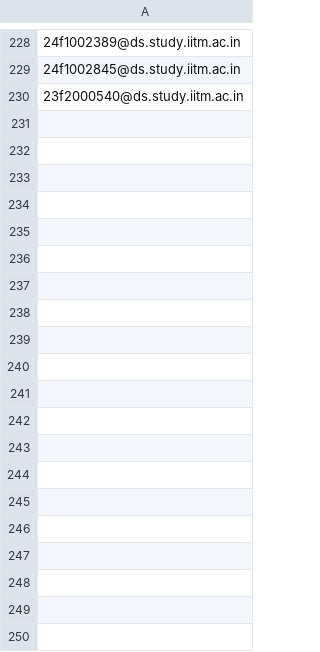
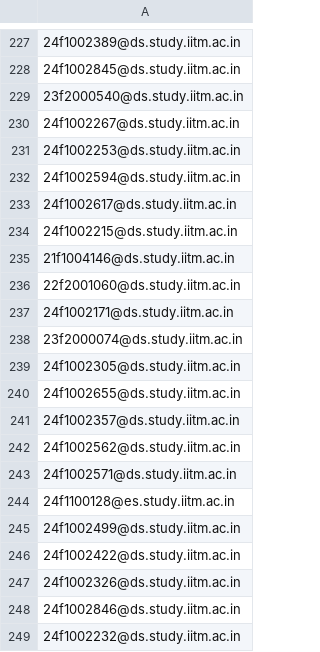
Before and after one commit to abulaman8/paradox-better, a CSV file: unpaid_old.csv, drawn as a sheet; only a part is shown, gaps mark what is left out; the diff covers the shown part only; the diff names each change by its address in the sheet, - before the commit and + after, or states it on an @@ line.

```diff
--- a/unpaid_old.csv
+++ b/unpaid_old.csv
+row 230: 24f1002267@ds.study.iitm.ac.in
+row 231: 24f1002253@ds.study.iitm.ac.in
+row 232: 24f1002594@ds.study.iitm.ac.in
+row 233: 24f1002617@ds.study.iitm.ac.in
+row 234: 24f1002215@ds.study.iitm.ac.in
+row 235: 21f1004146@ds.study.iitm.ac.in
+row 236: 22f2001060@ds.study.iitm.ac.in
+row 237: 24f1002171@ds.study.iitm.ac.in
+row 238: 23f2000074@ds.study.iitm.ac.in
+row 239: 24f1002305@ds.study.iitm.ac.in
+row 240: 24f1002655@ds.study.iitm.ac.in
+row 241: 24f1002357@ds.study.iitm.ac.in
+row 242: 24f1002562@ds.study.iitm.ac.in
+row 243: 24f1002571@ds.study.iitm.ac.in
+row 244: 24f1100128@es.study.iitm.ac.in
+row 245: 24f1002499@ds.study.iitm.ac.in
+row 246: 24f1002422@ds.study.iitm.ac.in
+row 247: 24f1002326@ds.study.iitm.ac.in
+row 248: 24f1002846@ds.study.iitm.ac.in
+row 249: 24f1002232@ds.study.iitm.ac.in
```
Also changed, not shown: 41 added rows and 1 removed row elsewhere in this file, unpaid.csv, 13 other files.
